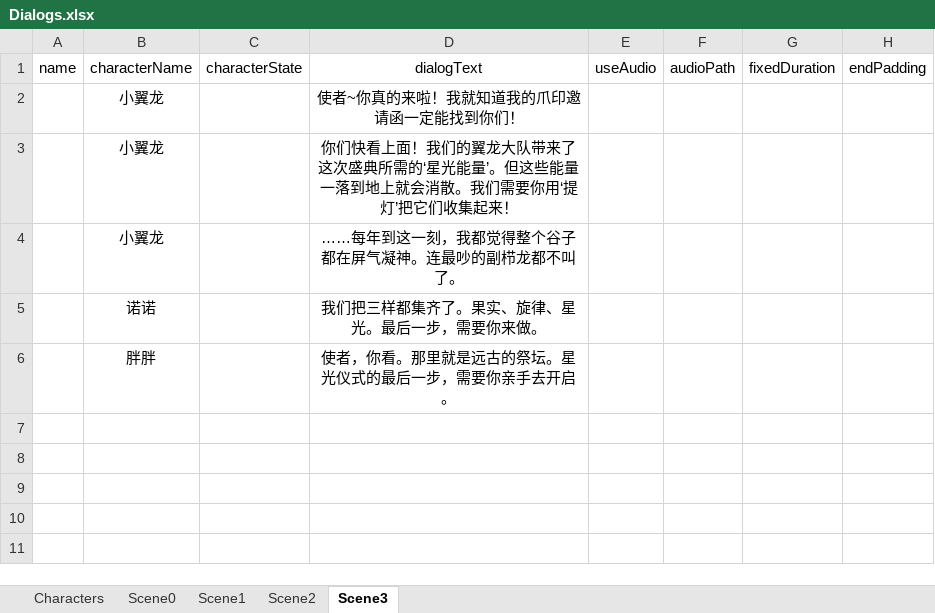
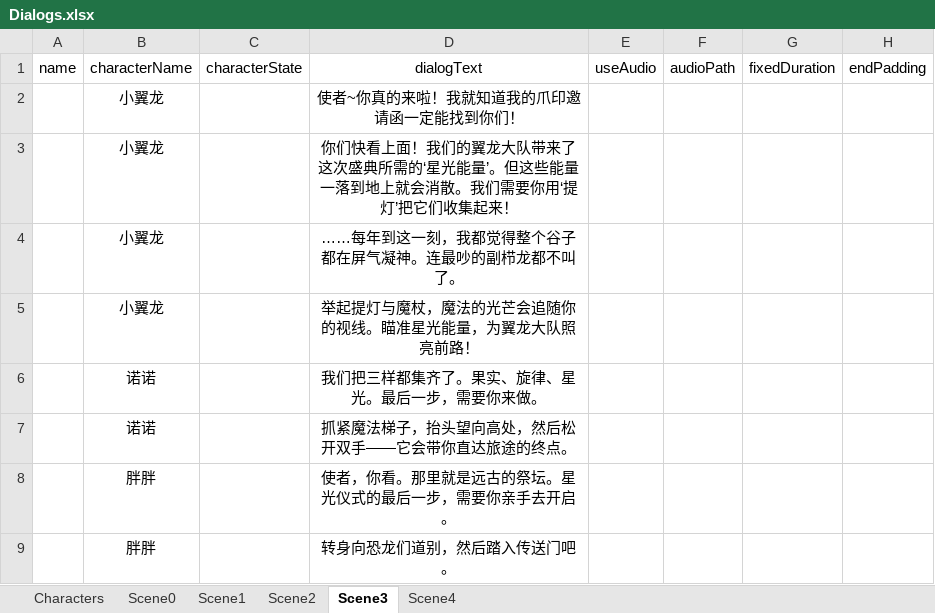
Before and after one commit to cloudy-zhy/VR_Zoo, an Excel workbook: Assets/GameData/Dialogs.xlsx, sheet Scene3, drawn as a sheet; values as stored, in another font and other column widths than the file's, no borders; the diff names each change by its address in the sheet, - before the commit and + after, or states it on an @@ line.

```diff
--- a/Assets/GameData/Dialogs.xlsx (sheet Scene3)
+++ b/Assets/GameData/Dialogs.xlsx (sheet Scene3)
+sheet tab: Scene4
+row 5:  | 小翼龙 |  | 举起提灯与魔杖，魔法的光芒会追随你的视线。瞄准星光能量，为翼龙大队照亮前路！
+row 7:  | 诺诺 |  | 抓紧魔法梯子，抬头望向高处，然后松开双手——它会带你直达旅途的终点。
+row 9:  | 胖胖 |  | 转身向恐龙们道别，然后踏入传送门吧。
```
Also changed, not shown: 12 other files.
